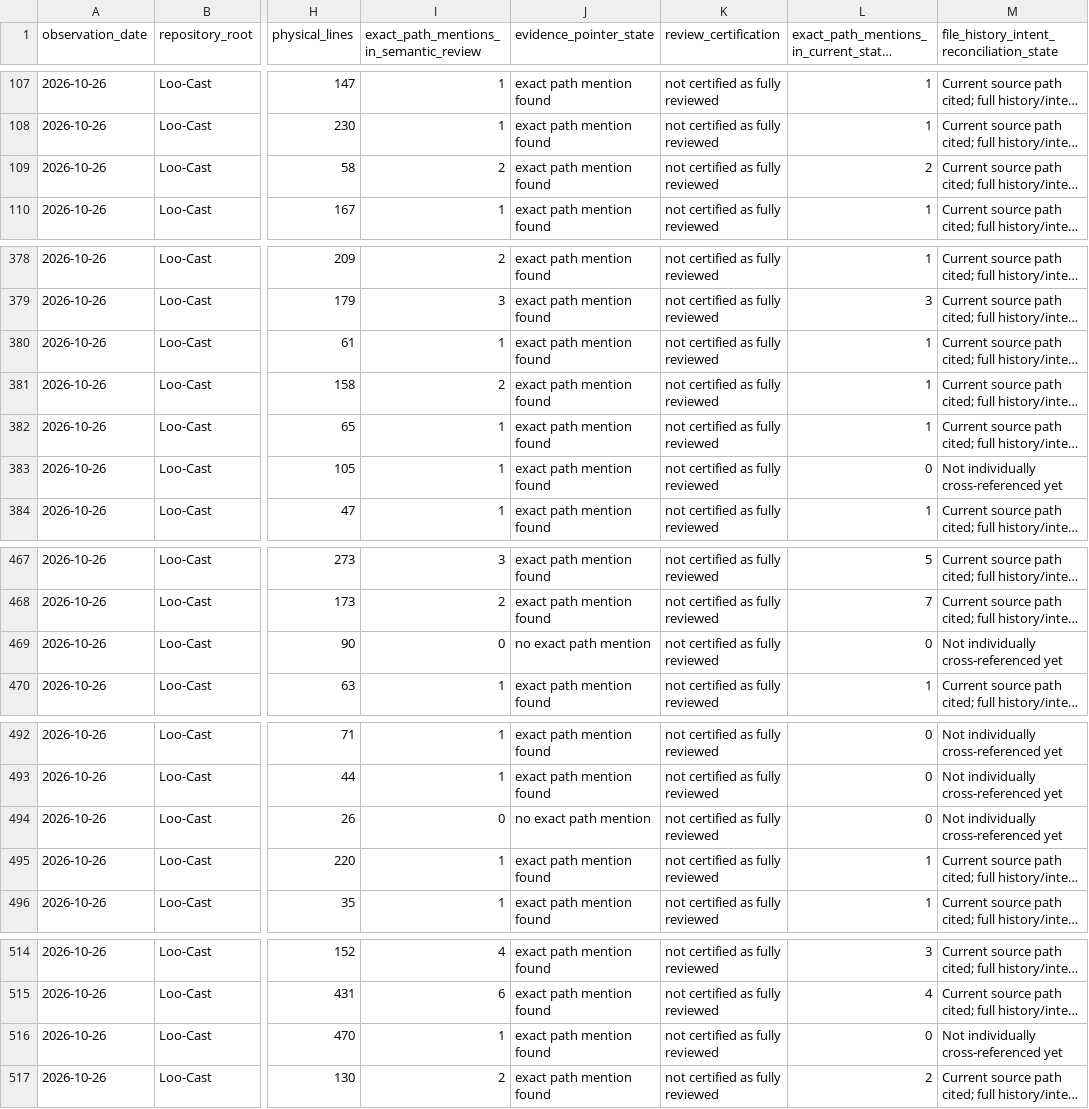
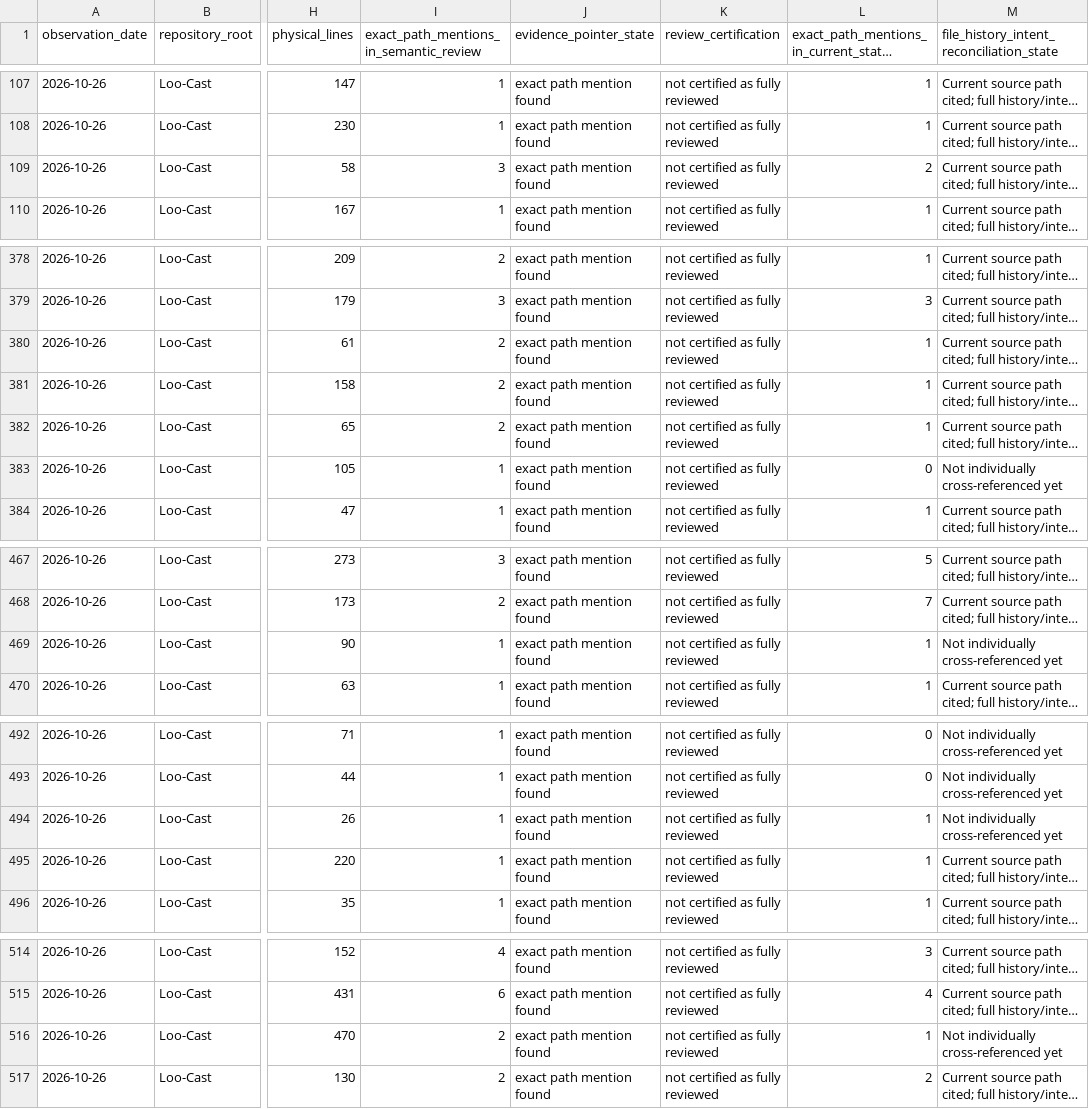
Before and after one commit to GHF-Studios/Atlas, a CSV file: latest-source-file-coverage.csv, drawn as a sheet; only a part is shown, gaps mark what is left out; long unchanged cells end in …; the diff covers the shown part only; the diff names each change by its address in the sheet, - before the commit and + after, or states it on an @@ line.

```diff
--- a/latest-source-file-coverage.csv
+++ b/latest-source-file-coverage.csv
-I109: 2
+I109: 3
-I380: 1
+I380: 2
-I382: 1
+I382: 2
-I469: 0
+I469: 1
-J469 (evidence_pointer_state): no exact path mention
+J469 (evidence_pointer_state): exact path mention found
-L469: 0
+L469: 1
-I494: 0
+I494: 1
-J494 (evidence_pointer_state): no exact path mention
+J494 (evidence_pointer_state): exact path mention found
-L494: 0
+L494: 1
-I516: 1
+I516: 2
-L516: 0
+L516: 1
```
Also changed, not shown: 1 edited cell elsewhere in this file, latest-repository-file-inventory.csv, 7 other files.
